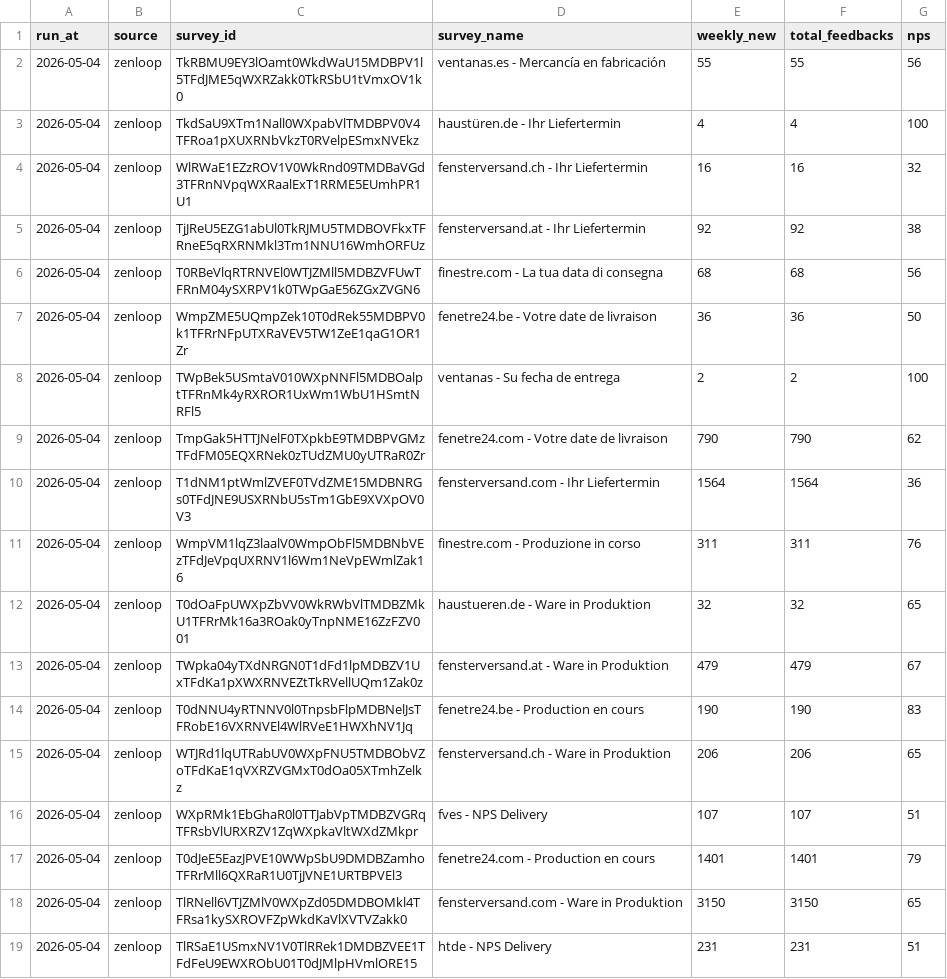
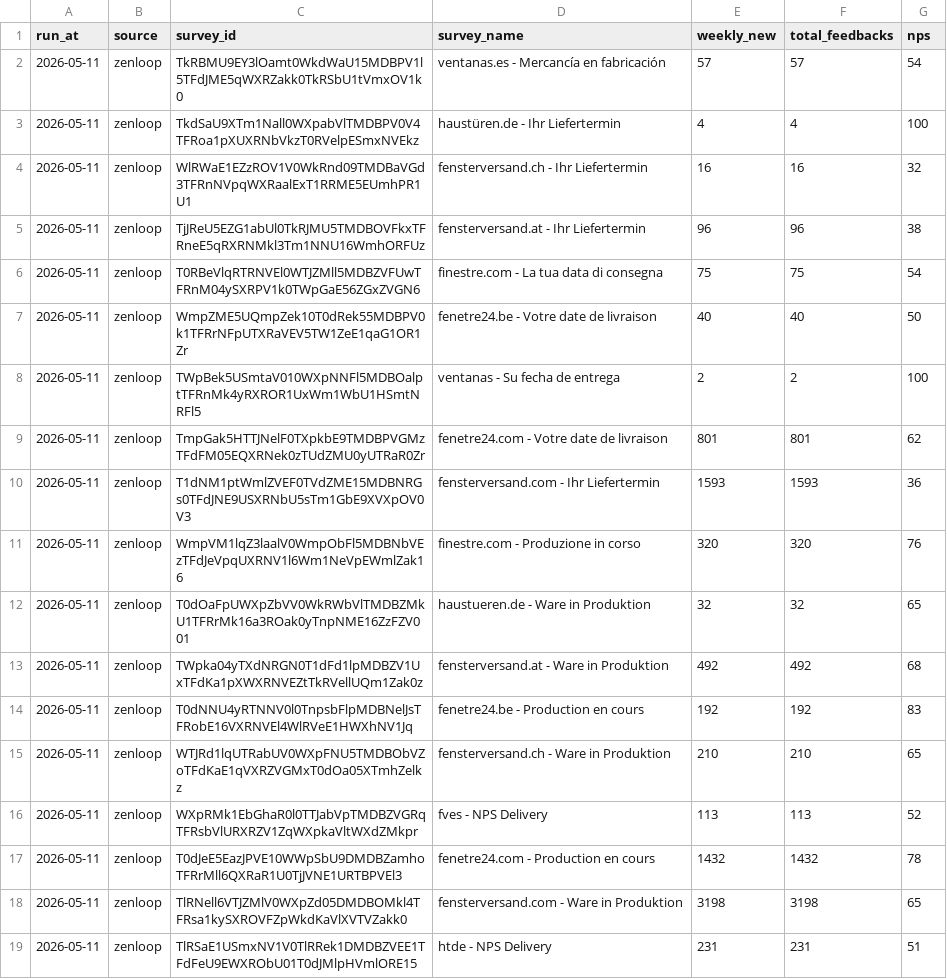
Before and after one commit to efaisst/etrusted-weekly-reviews, a CSV file: weekly_summary_zenloop_surveys.csv, drawn as a sheet; only a part is shown; the diff covers the shown part only.

```diff
--- a/weekly_summary_zenloop_surveys.csv
+++ b/weekly_summary_zenloop_surveys.csv
@@ -1,19 +1,19 @@
 run_at,source,survey_id,survey_name,weekly_new,total_feedbacks,nps
-2026-05-04,zenloop,TkRBMU9EY3lOamt0WkdWaU15MDBPV1l5TFdJME5qWXRZakk0TkRSbU1tVmxOV1k0,ventanas.es - Mercancía en fabricación,55,55,56
-2026-05-04,zenloop,TkdSaU9XTm1Nall0WXpabVlTMDBPV0V4TFRoa1pXUXRNbVkzT0RVelpESmxNVEkz,haustüren.de - Ihr Liefertermin,4,4,100
-2026-05-04,zenloop,WlRWaE1EZzROV1V0WkRnd09TMDBaVGd3TFRnNVpqWXRaalExT1RRME5EUmhPR1U1,fensterversand.ch - Ihr Liefertermin,16,16,32
-2026-05-04,zenloop,TjJReU5EZG1abUl0TkRJMU5TMDBOVFkxTFRneE5qRXRNMkl3Tm1NNU16WmhORFUz,fensterversand.at - Ihr Liefertermin,92,92,38
-2026-05-04,zenloop,T0RBeVlqRTRNVEl0WTJZMll5MDBZVFUwTFRnM04ySXRPV1k0TWpGaE56ZGxZVGN6,finestre.com - La tua data di consegna,68,68,56
-2026-05-04,zenloop,WmpZME5UQmpZek10T0dRek55MDBPV0k1TFRrNFpUTXRaVEV5TW1ZeE1qaG1OR1Zr,fenetre24.be - Votre date de livraison,36,36,50
-2026-05-04,zenloop,TWpBek5USmtaV010WXpNNFl5MDBOalptTFRnMk4yRXROR1UxWm1WbU1HSmtNRFl5,ventanas - Su fecha de entrega,2,2,100
-2026-05-04,zenloop,TmpGak5HTTJNelF0TXpkbE9TMDBPVGMzTFdFM05EQXRNek0zTUdZMU0yUTRaR0Zr,fenetre24.com - Votre date de livraison,790,790,62
-2026-05-04,zenloop,T1dNM1ptWmlZVEF0TVdZME15MDBNRGs0TFdJNE9USXRNbU5sTm1GbE9XVXpOV0V3,fensterversand.com - Ihr Liefertermin,1564,1564,36
-2026-05-04,zenloop,WmpVM1lqZ3laalV0WmpObFl5MDBNbVEzTFdJeVpqUXRNV1l6Wm1NeVpEWmlZak16,finestre.com - Produzione in corso,311,311,76
-2026-05-04,zenloop,T0dOaFpUWXpZbVV0WkRWbVlTMDBZMkU1TFRrMk16a3ROak0yTnpNME16ZzFZV001,haustueren.de - Ware in Produktion,32,32,65
-2026-05-04,zenloop,TWpka04yTXdNRGN0T1dFd1lpMDBZV1UxTFdKa1pXWXRNVEZtTkRVellUQm1Zak0z,fensterversand.at - Ware in Produktion,479,479,67
-2026-05-04,zenloop,T0dNNU4yRTNNV0l0TnpsbFlpMDBNelJsTFRobE16VXRNVEl4WlRVeE1HWXhNV1Jq,fenetre24.be - Production en cours,190,190,83
-2026-05-04,zenloop,WTJRd1lqUTRabUV0WXpFNU5TMDBObVZoTFdKaE1qVXRZVGMxT0dOa05XTmhZelkz,fensterversand.ch - Ware in Produktion,206,206,65
-2026-05-04,zenloop,WXpRMk1EbGhaR0l0TTJabVpTMDBZVGRqTFRsbVlURXRZV1ZqWXpkaVltWXdZMkpr,fves - NPS Delivery,107,107,51
-2026-05-04,zenloop,T0dJeE5EazJPVE10WWpSbU9DMDBZamhoTFRrMll6QXRaR1U0TjJVNE1URTBPVEl3,fenetre24.com - Production en cours,1401,1401,79
-2026-05-04,zenloop,TlRNell6VTJZMlV0WXpZd05DMDBOMkl4TFRsa1kySXROVFZpWkdKaVlXVTVZakk0,fensterversand.com - Ware in Produktion,3150,3150,65
-2026-05-04,zenloop,TlRSaE1USmxNV1V0TlRRek1DMDBZVEE1TFdFeU9EWXRObU01T0dJMlpHVmlORE15,htde - NPS Delivery,231,231,51
+2026-05-11,zenloop,TkRBMU9EY3lOamt0WkdWaU15MDBPV1l5TFdJME5qWXRZakk0TkRSbU1tVmxOV1k0,ventanas.es - Mercancía en fabricación,57,57,54
+2026-05-11,zenloop,TkdSaU9XTm1Nall0WXpabVlTMDBPV0V4TFRoa1pXUXRNbVkzT0RVelpESmxNVEkz,haustüren.de - Ihr Liefertermin,4,4,100
+2026-05-11,zenloop,WlRWaE1EZzROV1V0WkRnd09TMDBaVGd3TFRnNVpqWXRaalExT1RRME5EUmhPR1U1,fensterversand.ch - Ihr Liefertermin,16,16,32
+2026-05-11,zenloop,TjJReU5EZG1abUl0TkRJMU5TMDBOVFkxTFRneE5qRXRNMkl3Tm1NNU16WmhORFUz,fensterversand.at - Ihr Liefertermin,96,96,38
+2026-05-11,zenloop,T0RBeVlqRTRNVEl0WTJZMll5MDBZVFUwTFRnM04ySXRPV1k0TWpGaE56ZGxZVGN6,finestre.com - La tua data di consegna,75,75,54
+2026-05-11,zenloop,WmpZME5UQmpZek10T0dRek55MDBPV0k1TFRrNFpUTXRaVEV5TW1ZeE1qaG1OR1Zr,fenetre24.be - Votre date de livraison,40,40,50
+2026-05-11,zenloop,TWpBek5USmtaV010WXpNNFl5MDBOalptTFRnMk4yRXROR1UxWm1WbU1HSmtNRFl5,ventanas - Su fecha de entrega,2,2,100
+2026-05-11,zenloop,TmpGak5HTTJNelF0TXpkbE9TMDBPVGMzTFdFM05EQXRNek0zTUdZMU0yUTRaR0Zr,fenetre24.com - Votre date de livraison,801,801,62
+2026-05-11,zenloop,T1dNM1ptWmlZVEF0TVdZME15MDBNRGs0TFdJNE9USXRNbU5sTm1GbE9XVXpOV0V3,fensterversand.com - Ihr Liefertermin,1593,1593,36
+2026-05-11,zenloop,WmpVM1lqZ3laalV0WmpObFl5MDBNbVEzTFdJeVpqUXRNV1l6Wm1NeVpEWmlZak16,finestre.com - Produzione in corso,320,320,76
+2026-05-11,zenloop,T0dOaFpUWXpZbVV0WkRWbVlTMDBZMkU1TFRrMk16a3ROak0yTnpNME16ZzFZV001,haustueren.de - Ware in Produktion,32,32,65
+2026-05-11,zenloop,TWpka04yTXdNRGN0T1dFd1lpMDBZV1UxTFdKa1pXWXRNVEZtTkRVellUQm1Zak0z,fensterversand.at - Ware in Produktion,492,492,68
+2026-05-11,zenloop,T0dNNU4yRTNNV0l0TnpsbFlpMDBNelJsTFRobE16VXRNVEl4WlRVeE1HWXhNV1Jq,fenetre24.be - Production en cours,192,192,83
+2026-05-11,zenloop,WTJRd1lqUTRabUV0WXpFNU5TMDBObVZoTFdKaE1qVXRZVGMxT0dOa05XTmhZelkz,fensterversand.ch - Ware in Produktion,210,210,65
+2026-05-11,zenloop,WXpRMk1EbGhaR0l0TTJabVpTMDBZVGRqTFRsbVlURXRZV1ZqWXpkaVltWXdZMkpr,fves - NPS Delivery,113,113,52
+2026-05-11,zenloop,T0dJeE5EazJPVE10WWpSbU9DMDBZamhoTFRrMll6QXRaR1U0TjJVNE1URTBPVEl3,fenetre24.com - Production en cours,1432,1432,78
+2026-05-11,zenloop,TlRNell6VTJZMlV0WXpZd05DMDBOMkl4TFRsa1kySXROVFZpWkdKaVlXVTVZakk0,fensterversand.com - Ware in Produktion,3198,3198,65
+2026-05-11,zenloop,TlRSaE1USmxNV1V0TlRRek1DMDBZVEE1TFdFeU9EWXRObU01T0dJMlpHVmlORE15,htde - NPS Delivery,231,231,51
```
Also changed, not shown: 22 edited cells elsewhere in this file.
